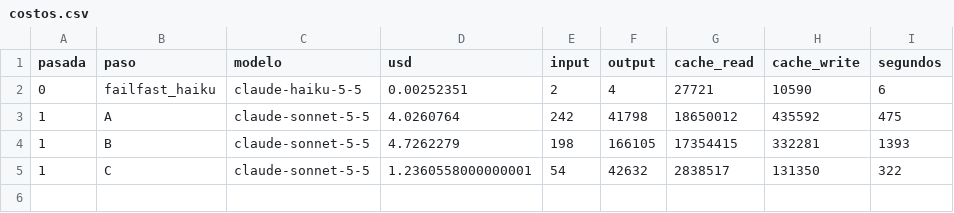
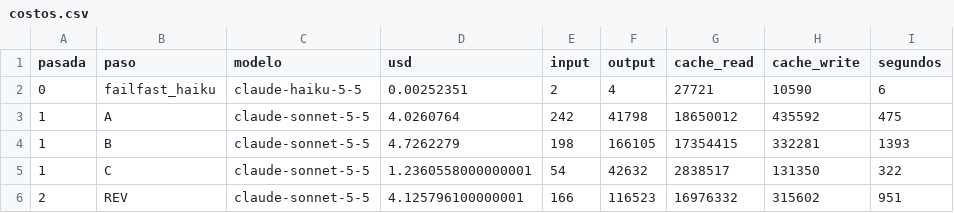
Before and after one commit to Jaicon18/Reading-Plans, a CSV file: costeo_api/costos.csv, drawn as a sheet; the diff names each change by its address in the sheet, - before the commit and + after, or states it on an @@ line.

```diff
--- a/costeo_api/costos.csv
+++ b/costeo_api/costos.csv
+row 6: 2 | REV | claude-sonnet-5-5 | 4.125796100000001 | 166 | 116523 | 16976332 | 315602 | 951
```
Also changed, not shown: 4 other files.
